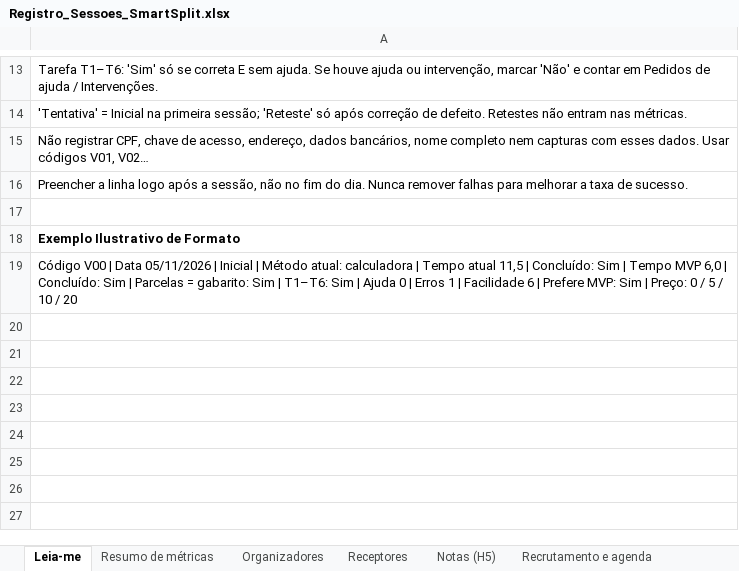
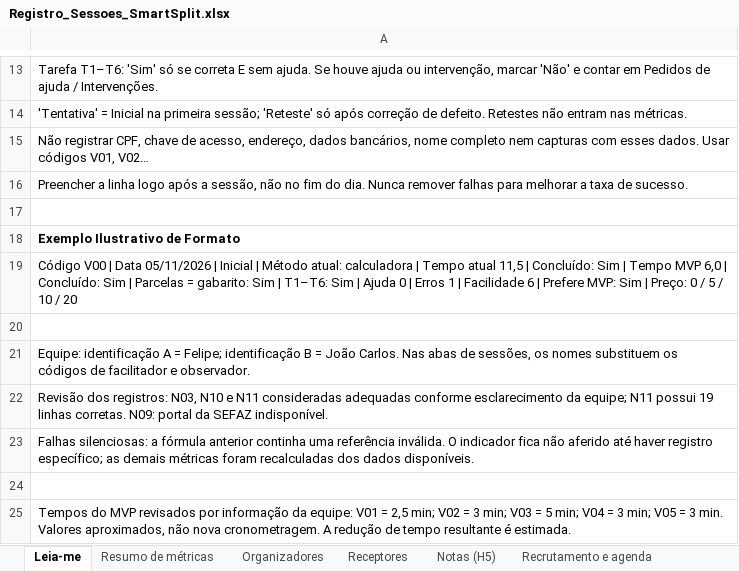
Before and after one commit to TobiasMaugus/Trabalho-Empreendedorismo, an Excel workbook: docs/entrega4/Registro_Sessoes_SmartSplit.xlsx, sheet Leia-me, drawn as a sheet; only a part is shown, gaps mark what is left out; values as stored, in another font and other column widths than the file's, no borders; charts and pictures not drawn; the diff names each change by its address in the sheet, - before the commit and + after, or states it on an @@ line.

```diff
--- a/docs/entrega4/Registro_Sessoes_SmartSplit.xlsx (sheet Leia-me)
+++ b/docs/entrega4/Registro_Sessoes_SmartSplit.xlsx (sheet Leia-me)
+row 20: (empty)
+row 21: Equipe: identificação A = Felipe; identificação B = João Carlos. Nas abas de sessões, os nomes substituem os códigos de facilitador e observador.
+row 22: Revisão dos registros: N03, N10 e N11 consideradas adequadas conforme esclarecimento da equipe; N11 possui 19 linhas corretas. N09: portal da SEFAZ indisponível.
+row 23: Falhas silenciosas: a fórmula anterior continha uma referência inválida. O indicador fica não aferido até haver registro específico; as demais métricas foram recalculadas dos dados disponíveis.
+row 24: (empty)
+row 25: Tempos do MVP revisados por informação da equipe: V01 = 2,5 min; V02 = 3 min; V03 = 5 min; V04 = 3 min; V05 = 3 min. Valores aproximados, não nova cronometragem. A redução de tempo resultante é estimada.
```
Also changed, not shown: sheet Organizadores, sheet Recrutamento e agenda, sheet Resumo de métricas, sheet Notas (H5), sheet Receptores, formulas that keep their value, charts or pictures, 1 other file.
